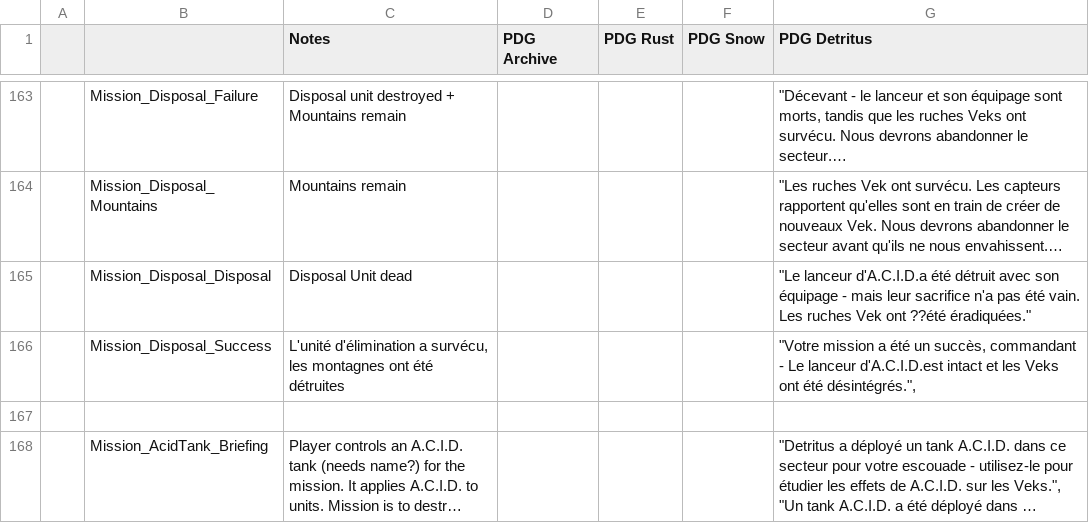
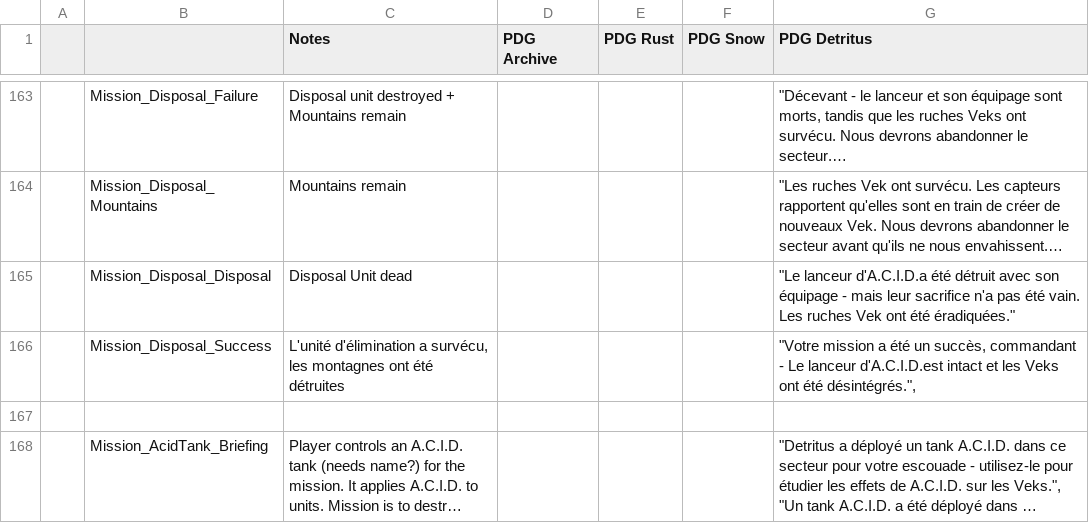
Before and after one commit to pilax/ITB-translate, a CSV file: scripts/personalities/missions.csv, drawn as a sheet; only a part is shown, gaps mark what is left out; long unchanged cells end in …; the diff covers the shown part only; the diff names each change by its address in the sheet, - before the commit and + after, or states it on an @@ line.

```diff
--- a/scripts/personalities/missions.csv
+++ b/scripts/personalities/missions.csv
-G165 (PDG Detritus): …Vek ont ??été éradiquées."
+G165 (PDG Detritus): …Vek ont été éradiquées."
```
Also changed, not shown: 7 edited cells elsewhere in this file.
